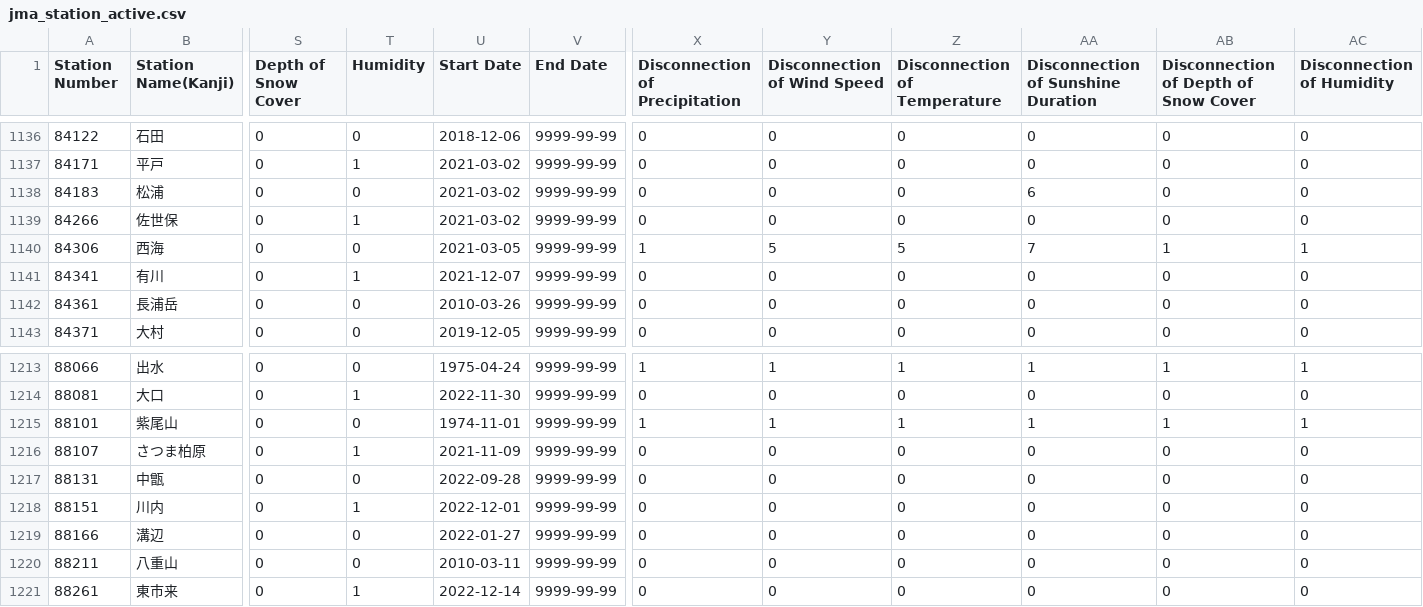
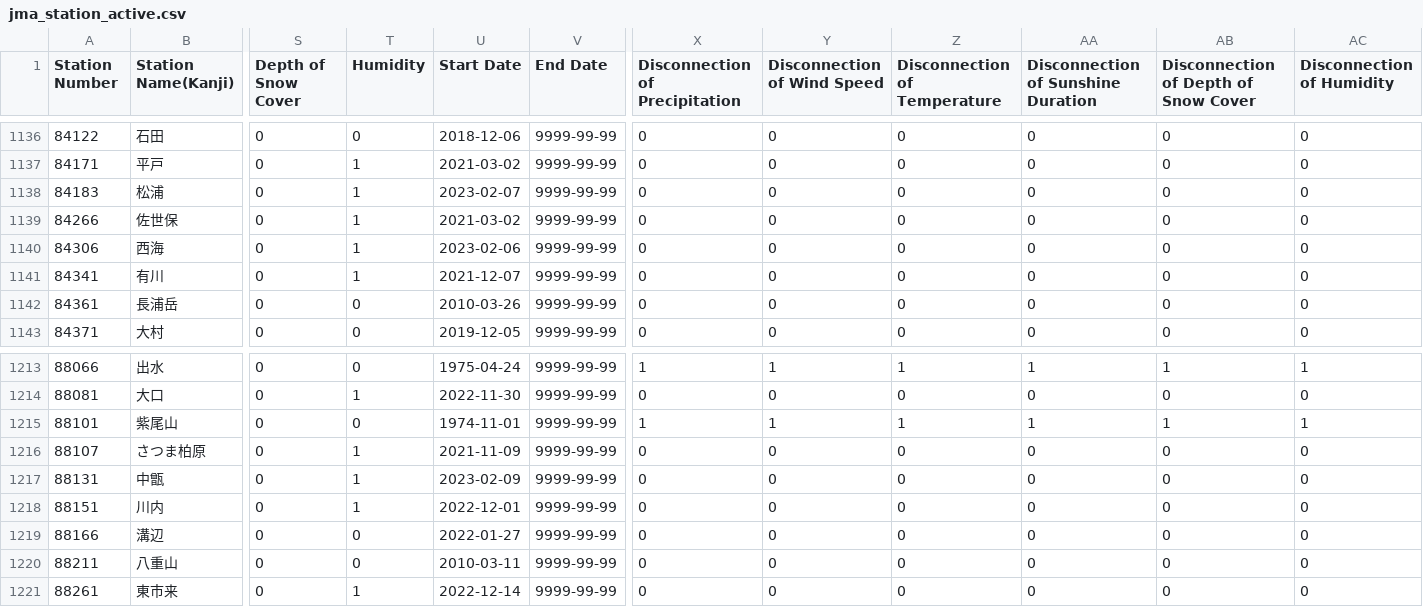
Before and after one commit to code4fukui/jma_station, a CSV file: jma_station_active.csv, drawn as a sheet; only a part is shown, gaps mark what is left out; the diff names each change by its address in the sheet, - before the commit and + after, or states it on an @@ line.

```diff
--- a/jma_station_active.csv
+++ b/jma_station_active.csv
-T1138 (Humidity): 0
+T1138 (Humidity): 1
-U1138 (Start Date): 2021-03-02
+U1138 (Start Date): 2023-02-07
-AA1138: 6
+AA1138: 0
-T1140 (Humidity): 0
+T1140 (Humidity): 1
-U1140 (Start Date): 2021-03-05
+U1140 (Start Date): 2023-02-06
-X1140 (Disconnection of Precipitation): 1
+X1140 (Disconnection of Precipitation): 0
-Y1140 (Disconnection of Wind Speed): 5
+Y1140 (Disconnection of Wind Speed): 0
-Z1140 (Disconnection of Temperature): 5
+Z1140 (Disconnection of Temperature): 0
-AA1140: 7
+AA1140: 0
-AB1140: 1
+AB1140: 0
-AC1140 (Disconnection of Humidity): 1
+AC1140 (Disconnection of Humidity): 0
-T1217 (Humidity): 0
+T1217 (Humidity): 1
-U1217 (Start Date): 2022-09-28
+U1217 (Start Date): 2023-02-09
```
Also changed, not shown: jma_station.csv, 4 other files.
